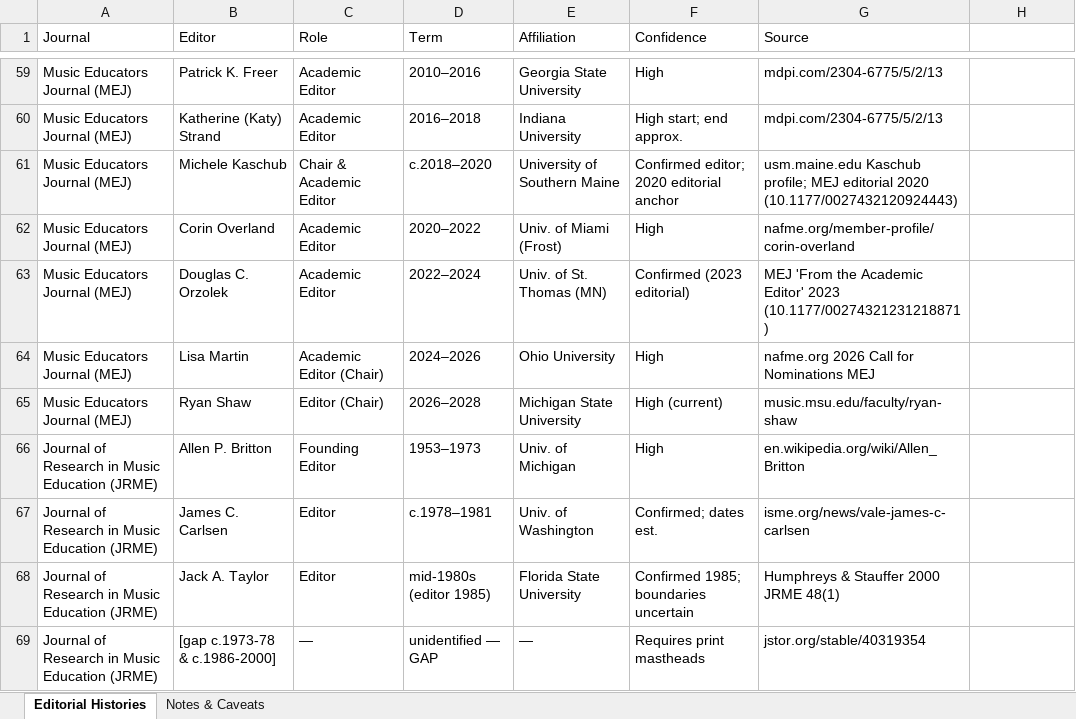
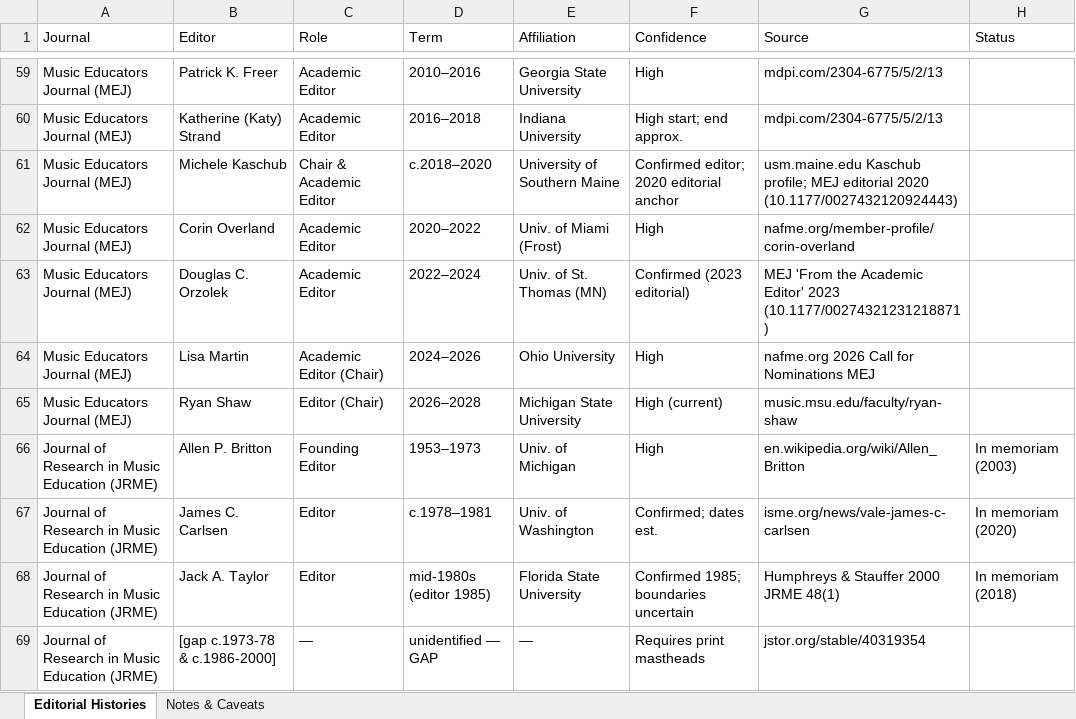
Before and after one commit to NYUMusEdLab/muec, an Excel workbook: data/xlsx/editorial_histories.xlsx, sheet Editorial Histories, drawn as a sheet; only a part is shown, gaps mark what is left out; values as stored, in another font and other column widths than the file's, no cell formats; the diff covers the shown part only; the diff names each change by its address in the sheet, - before the commit and + after, or states it on an @@ line.

```diff
--- a/data/xlsx/editorial_histories.xlsx (sheet Editorial Histories)
+++ b/data/xlsx/editorial_histories.xlsx (sheet Editorial Histories)
-H1: (empty)
+H1: Status
-H66 (Status): (empty)
+H66 (Status): In memoriam (2003)
-H67 (Status): (empty)
+H67 (Status): In memoriam (2020)
-H68 (Status): (empty)
+H68 (Status): In memoriam (2018)
```
Also changed, not shown: 3 added rows and 11 edited cells elsewhere in this sheet, cell formats, data/xlsx/journal_indexing.xlsx, 13 other files.
